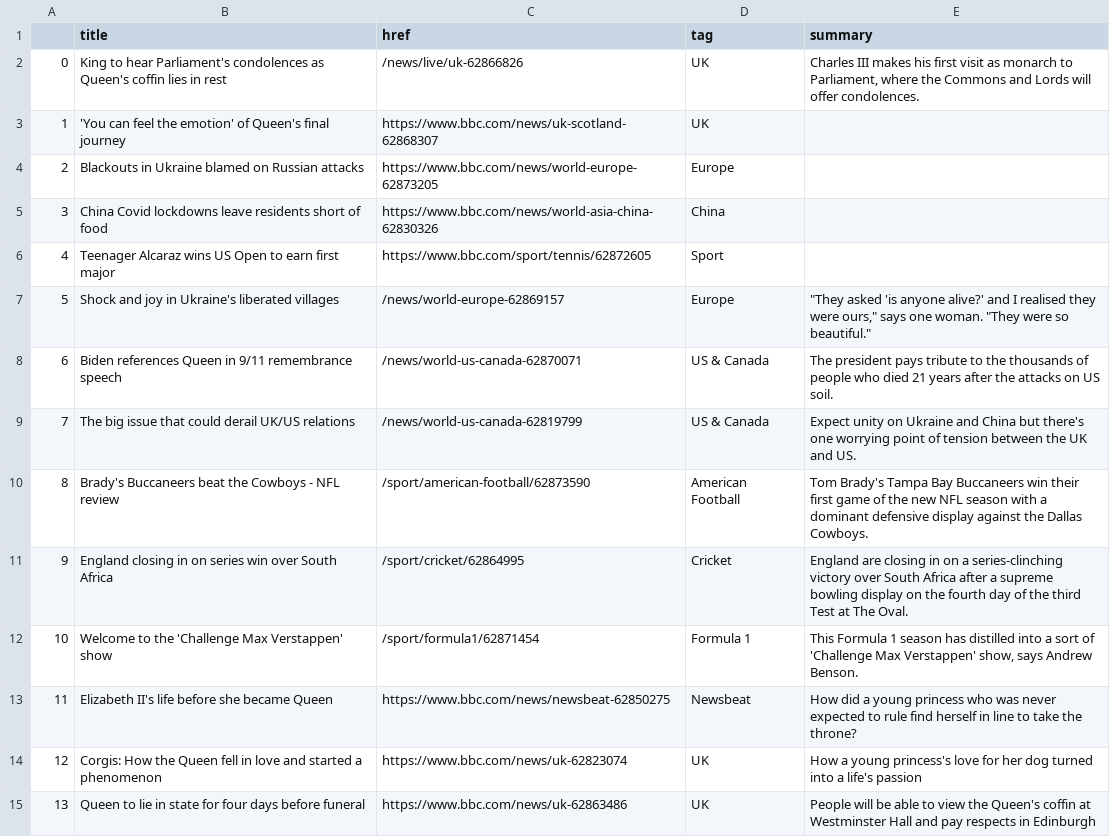
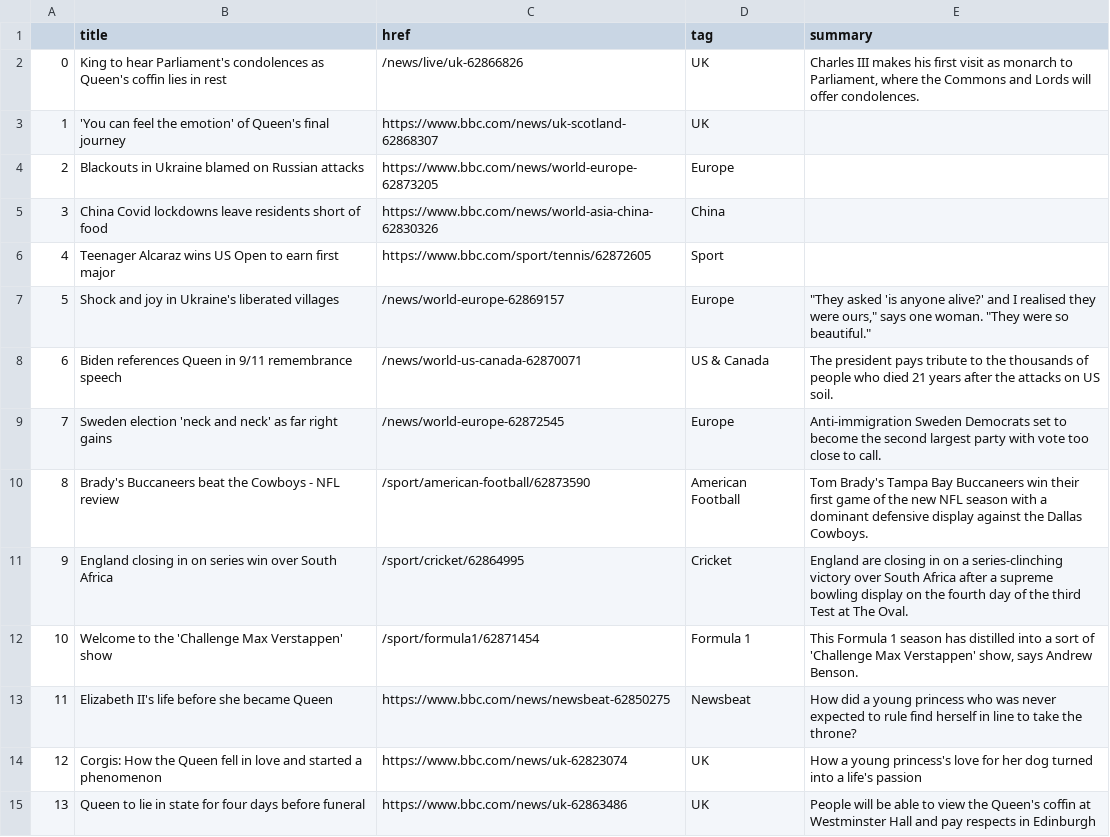
Before and after one commit to tunabellybella/Scraper, a CSV file: bbc-headlines.csv, drawn as a sheet; only a part is shown.

```diff
--- a/bbc-headlines.csv
+++ b/bbc-headlines.csv
@@ -8,3 +8,3 @@
 6,Biden references Queen in 9/11 remembrance speech,/news/world-us-canada-62870071,US & Canada,The president pays tribute to the thousands of people who died 21 years after the attacks on US soil.
-7,The big issue that could derail UK/US relations,/news/world-us-canada-62819799,US & Canada,Expect unity on Ukraine and China but there's one worrying point of tension between the UK and US.
+7,Sweden election 'neck and neck' as far right gains,/news/world-europe-62872545,Europe,Anti-immigration Sweden Democrats set to become the second largest party with vote too close to call.
 8,Brady's Buccaneers beat the Cowboys - NFL review,/sport/american-football/62873590,American Football,Tom Brady's Tampa Bay Buccaneers win their first game of the new NFL season with a dominant defensive display against the Dallas Cowboys.
```
